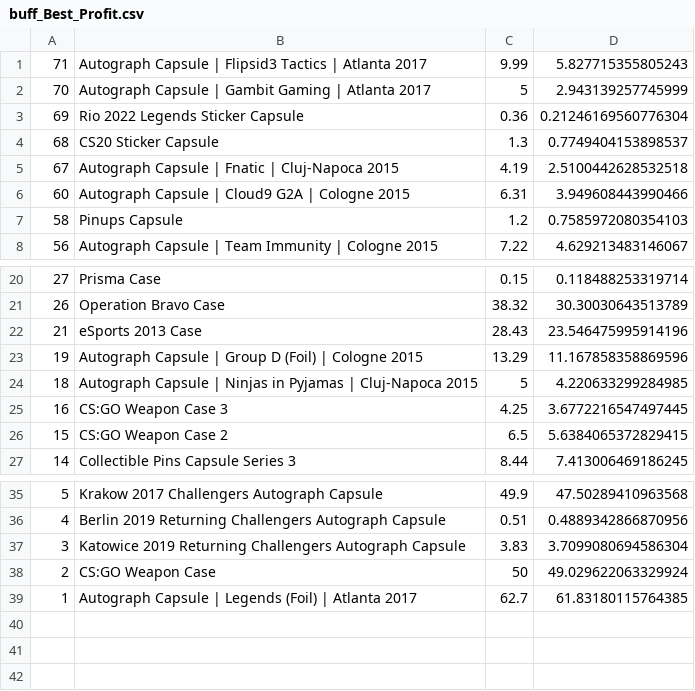
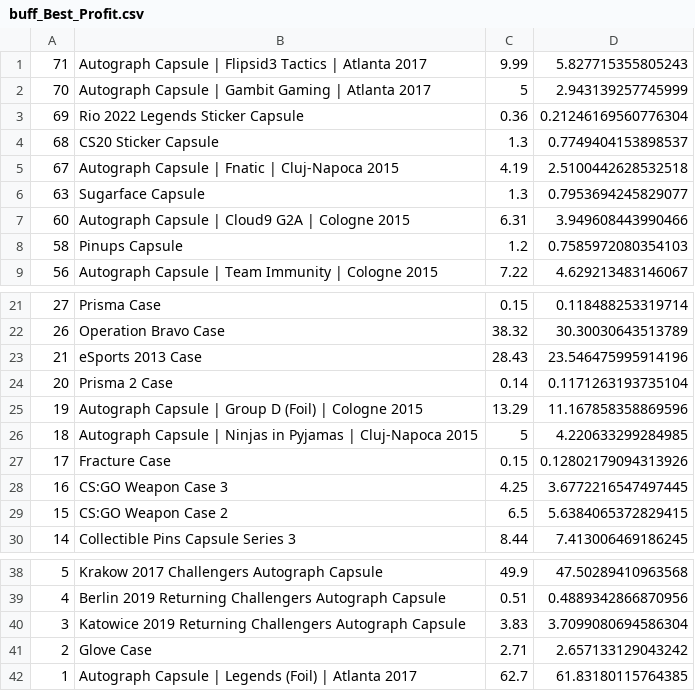
Before and after one commit to AUTACE/Trade_Data, a CSV file: buff_Best_Profit.csv, drawn as a sheet; only a part is shown, gaps mark what is left out.

Commit message:
Uploaded via octonode

```diff
--- a/buff_Best_Profit.csv
+++ b/buff_Best_Profit.csv
@@ -5,2 +5,3 @@
 67;Autograph Capsule | Fnatic | Cluj-Napoca 2015;4.19;2.5100442628532518
+63;Sugarface Capsule;1.3;0.7953694245829077
 60;Autograph Capsule | Cloud9 G2A | Cologne 2015;6.31;3.949608443990466
@@ -22,4 +23,6 @@
 21;eSports 2013 Case;28.43;23.546475995914196
+20;Prisma 2 Case;0.14;0.1171263193735104
 19;Autograph Capsule | Group D (Foil) | Cologne 2015;13.29;11.167858358869596
 18;Autograph Capsule | Ninjas in Pyjamas | Cluj-Napoca 2015;5;4.220633299284985
+17;Fracture Case;0.15;0.12802179094313926
 16;CS:GO Weapon Case 3;4.25;3.6772216547497445
@@ -37,3 +40,3 @@
 3;Katowice 2019 Returning Challengers Autograph Capsule;3.83;3.7099080694586304
-2;CS:GO Weapon Case;50;49.029622063329924
+2;Glove Case;2.71;2.657133129043242
 1;Autograph Capsule | Legends (Foil) | Atlanta 2017;62.7;61.83180115764385
```
